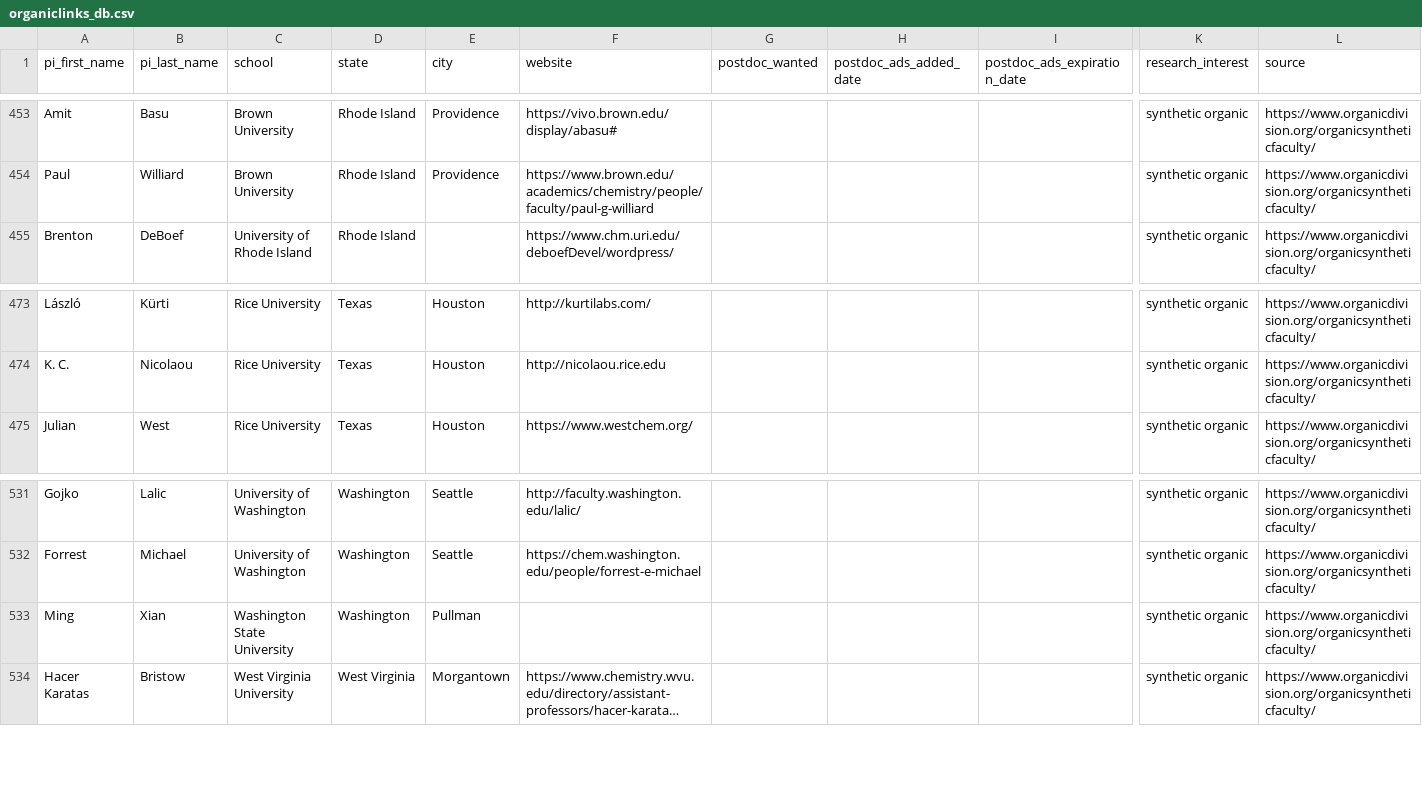
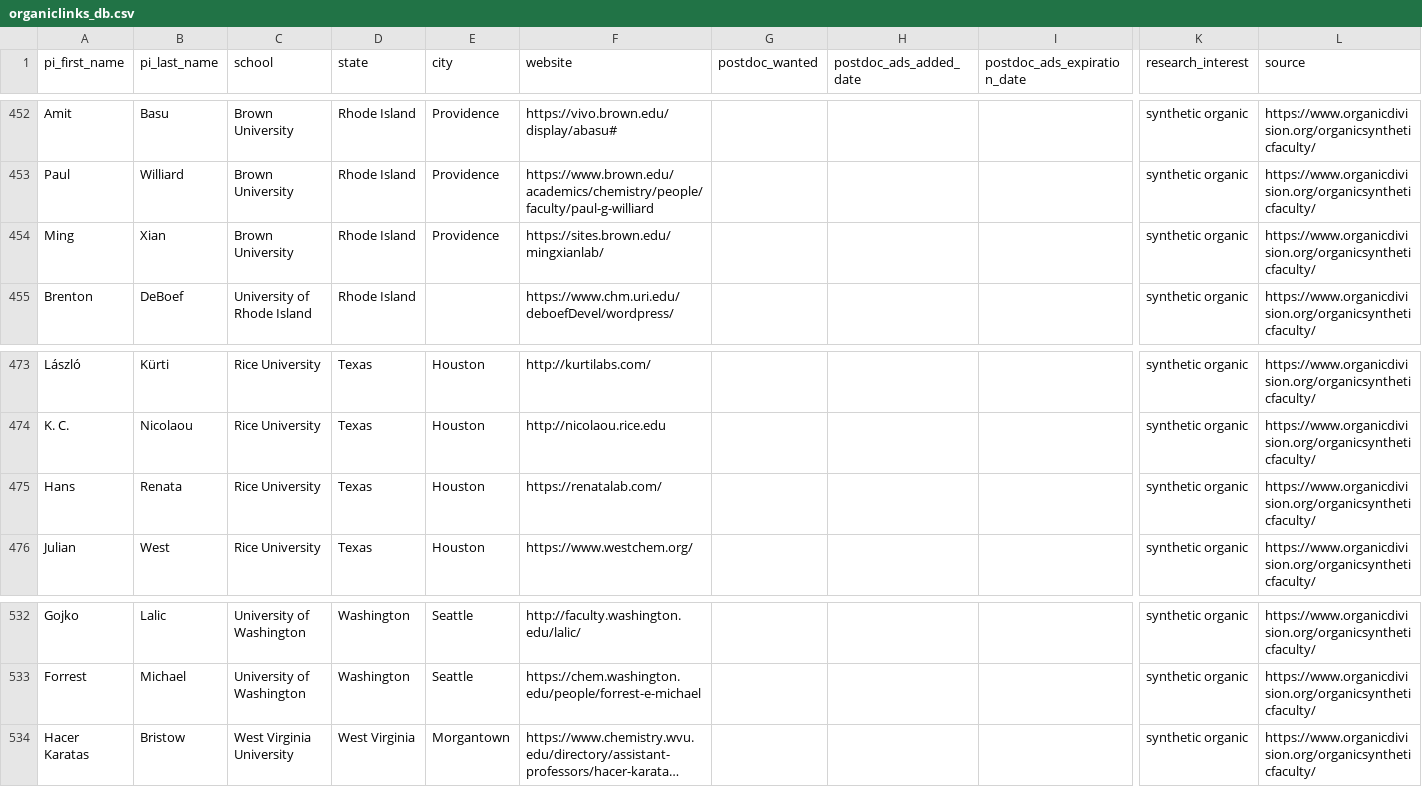
Before and after one commit to khoivan88/organiclinks-v2, a CSV file: data/organiclinks_db.csv, drawn as a sheet; only a part is shown, gaps mark what is left out; long unchanged cells end in …; removed rows and columns are numbered as before the commit, all else as after; rows hold the shown columns only; the diff covers the shown part only; the diff names each change by its address in the sheet, - before the commit and + after, or states it on an @@ line.

```diff
--- a/data/organiclinks_db.csv
+++ b/data/organiclinks_db.csv
+row 454: Ming | Xian | Brown University | Rhode Island | Providence | https://sites.brown.edu/mingxianlab/ |  |  |  | synthetic organic | https://www.organicdivision.org/organicsyntheticfaculty/
+row 475: Hans | Renata | Rice University | Texas | Houston | https://renatalab.com/ |  |  |  | synthetic organic | https://www.organicdivision.org/organicsyntheticfaculty/
-row 533: Ming | Xian | Washington State University | Washington | Pullman |  |  |  |  | synthetic organic | https://www.organicdivision.org/organicsyntheticfaculty/
```
Also changed, not shown: 2 added rows and 3 removed rows elsewhere in this file.
